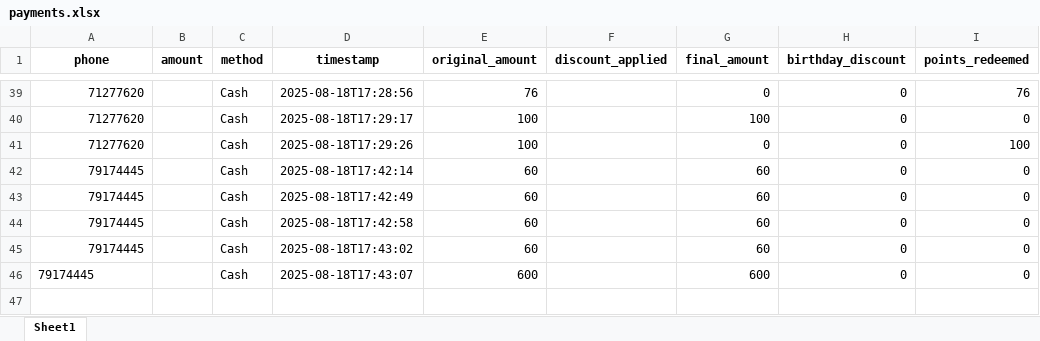
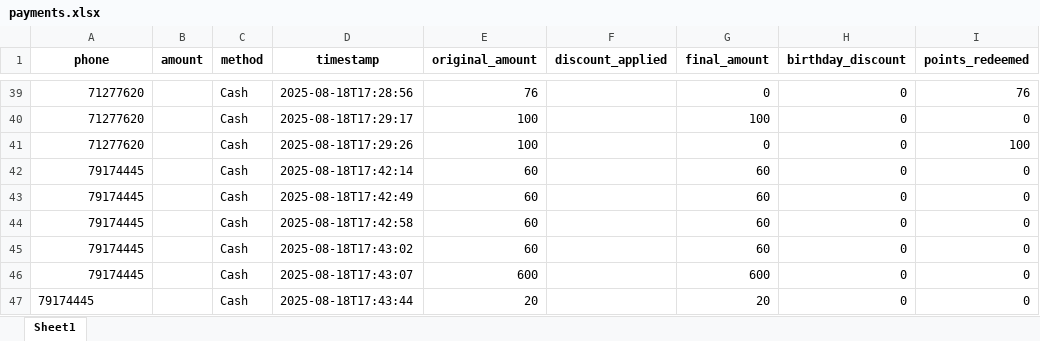
Before and after one commit to theamoubarakk/teetee, an Excel workbook: payments.xlsx, sheet Sheet1, drawn as a sheet; only a part is shown, gaps mark what is left out; values as stored, in another font and other column widths than the file's, no borders; the diff names each change by its address in the sheet, - before the commit and + after, or states it on an @@ line.

Commit message:
Add payment 79174445 (Cash) 2025-08-18T17:43:44

```diff
--- a/payments.xlsx (sheet Sheet1)
+++ b/payments.xlsx (sheet Sheet1)
-A46 alignment: left
+A46 alignment: right
+row 47: 79174445 |  | Cash | 2025-08-18T17:43:44 | 20 |  | 20 | 0 | 0
```
